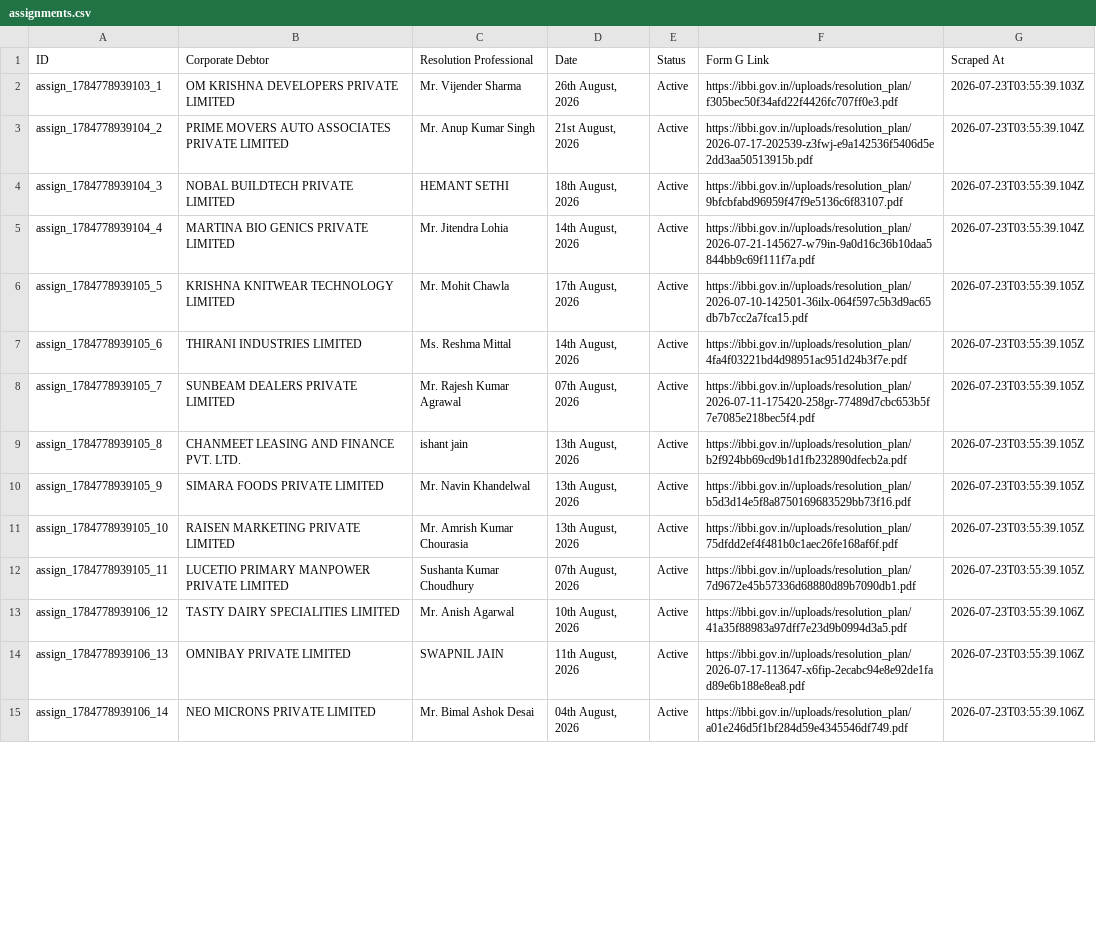
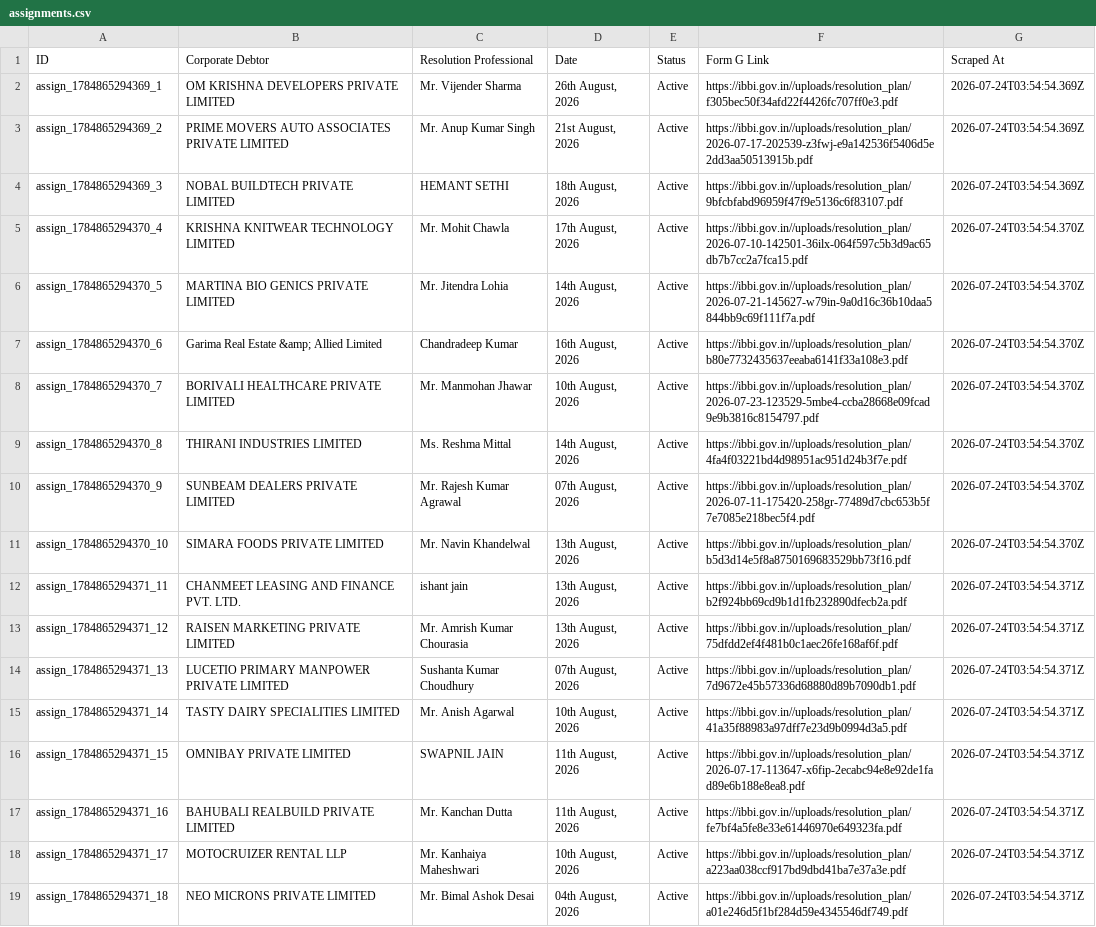
Before and after one commit to prometheus5863/form-g-aarsh, a CSV file: data/assignments.csv, drawn as a sheet; only a part is shown; removed rows and columns are numbered as before the commit, all else as after; the diff covers the shown part only; the diff names each change by its address in the sheet, - before the commit and + after, or states it on an @@ line.

```diff
--- a/data/assignments.csv
+++ b/data/assignments.csv
-A2 (ID): assign_1784778939103_1
+A2 (ID): assign_1784865294369_1
-G2 (Scraped At): 2026-07-23T03:55:39.103Z
+G2 (Scraped At): 2026-07-24T03:54:54.369Z
-A3 (ID): assign_1784778939104_2
+A3 (ID): assign_1784865294369_2
-G3:G4 (Scraped At): 2026-07-23T03:55:39.104Z
+G3:G4 (Scraped At): 2026-07-24T03:54:54.369Z
-A4 (ID): assign_1784778939104_3
+A4 (ID): assign_1784865294369_3
+row 5: assign_1784865294370_4 | KRISHNA KNITWEAR TECHNOLOGY LIMITED | Mr. Mohit Chawla | 17th August, 2026 | Active | https://ibbi.gov.in//uploads/resolution_plan/2026-07-10-142501-36ilx-064f597c5b3d9ac65db7b7cc2a7fca15.pdf | 2026-07-24T03:54:54.370Z
-A6 (ID): assign_1784778939104_4
+A6 (ID): assign_1784865294370_5
-G6 (Scraped At): 2026-07-23T03:55:39.104Z
+G6 (Scraped At): 2026-07-24T03:54:54.370Z
+row 7: assign_1784865294370_6 | Garima Real Estate &amp; Allied Limited | Chandradeep Kumar | 16th August, 2026 | Active | https://ibbi.gov.in//uploads/resolution_plan/b80e7732435637eeaba6141f33a108e3.pdf | 2026-07-24T03:54:54.370Z
-A8 (ID): assign_1784778939105_5
+A8 (ID): assign_1784865294370_7
-B8 (Corporate Debtor): KRISHNA KNITWEAR TECHNOLOGY LIMITED
+B8 (Corporate Debtor): BORIVALI HEALTHCARE PRIVATE LIMITED
-C8 (Resolution Professional): Mr. Mohit Chawla
+C8 (Resolution Professional): Mr. Manmohan Jhawar
-D8 (Date): 17th August, 2026
+D8 (Date): 10th August, 2026
-F8 (Form G Link): https://ibbi.gov.in//uploads/resolution_plan/2026-07-10-142501-36ilx-064f597c5b3d9ac65db7b7cc2a7fca15.pdf
+F8 (Form G Link): https://ibbi.gov.in//uploads/resolution_plan/2026-07-23-123529-5mbe4-ccba28668e09fcad9e9b3816c8154797.pdf
-G8:G10 (Scraped At): 2026-07-23T03:55:39.105Z
+G8:G10 (Scraped At): 2026-07-24T03:54:54.370Z
-A9 (ID): assign_1784778939105_6
+A9 (ID): assign_1784865294370_8
-A10 (ID): assign_1784778939105_7
+A10 (ID): assign_1784865294370_9
-row 9: assign_1784778939105_8 | CHANMEET LEASING AND FINANCE PVT. LTD. | ishant jain | 13th August, 2026 | Active | https://ibbi.gov.in//uploads/resolution_plan/b2f924bb69cd9b1d1fb232890dfecb2a.pdf | 2026-07-23T03:55:39.105Z
-A11 (ID): assign_1784778939105_9
+A11 (ID): assign_1784865294370_10
-G11 (Scraped At): 2026-07-23T03:55:39.105Z
+G11 (Scraped At): 2026-07-24T03:54:54.370Z
+row 12: assign_1784865294371_11 | CHANMEET LEASING AND FINANCE PVT. LTD. | ishant jain | 13th August, 2026 | Active | https://ibbi.gov.in//uploads/resolution_plan/b2f924bb69cd9b1d1fb232890dfecb2a.pdf | 2026-07-24T03:54:54.371Z
-A13 (ID): assign_1784778939105_10
+A13 (ID): assign_1784865294371_12
-G13:G14 (Scraped At): 2026-07-23T03:55:39.105Z
+G13:G14 (Scraped At): 2026-07-24T03:54:54.371Z
-A14 (ID): assign_1784778939105_11
+A14 (ID): assign_1784865294371_13
-A15 (ID): assign_1784778939106_12
+A15 (ID): assign_1784865294371_14
-G15:G16 (Scraped At): 2026-07-23T03:55:39.106Z
+G15:G16 (Scraped At): 2026-07-24T03:54:54.371Z
-A16 (ID): assign_1784778939106_13
+A16 (ID): assign_1784865294371_15
+row 17: assign_1784865294371_16 | BAHUBALI REALBUILD PRIVATE LIMITED | Mr. Kanchan Dutta | 11th August, 2026 | Active | https://ibbi.gov.in//uploads/resolution_plan/fe7bf4a5fe8e33e61446970e649323fa.pdf | 2026-07-24T03:54:54.371Z
+row 18: assign_1784865294371_17 | MOTOCRUIZER RENTAL LLP | Mr. Kanhaiya Maheshwari | 10th August, 2026 | Active | https://ibbi.gov.in//uploads/resolution_plan/a223aa038ccf917bd9dbd41ba7e37a3e.pdf | 2026-07-24T03:54:54.371Z
-A19 (ID): assign_1784778939106_14
+A19 (ID): assign_1784865294371_18
-G19 (Scraped At): 2026-07-23T03:55:39.106Z
+G19 (Scraped At): 2026-07-24T03:54:54.371Z
```
Also changed, not shown: 4 removed rows and 7 edited cells elsewhere in this file, data/announcements.csv, data/public_announcements.csv.
